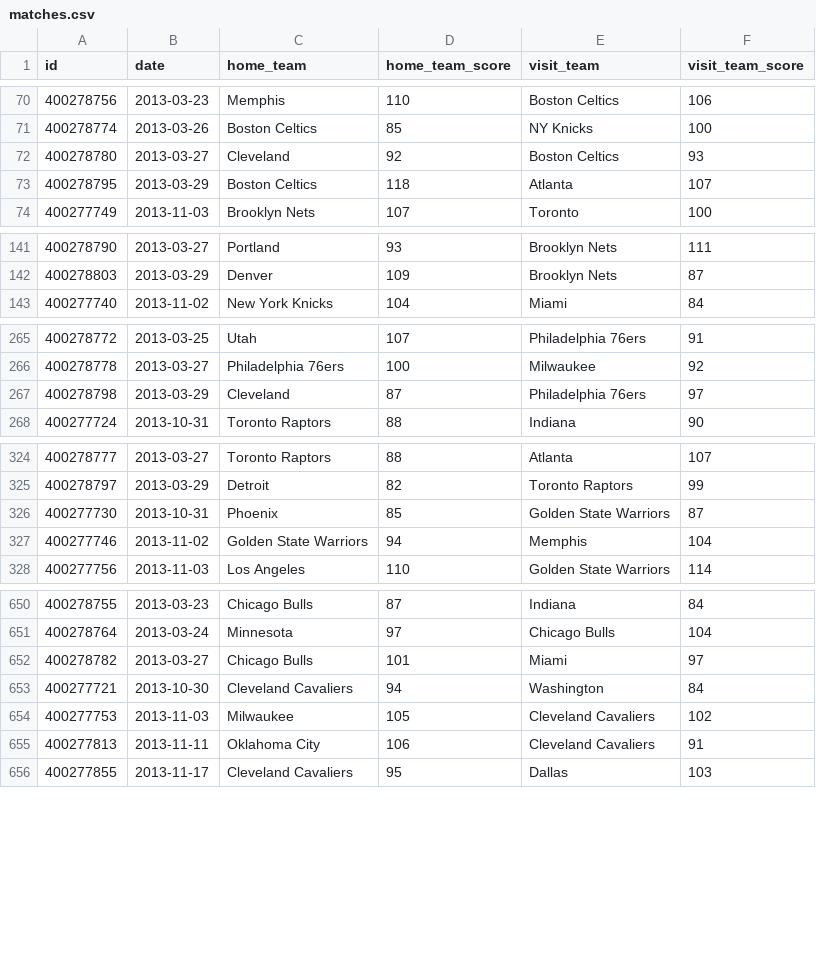
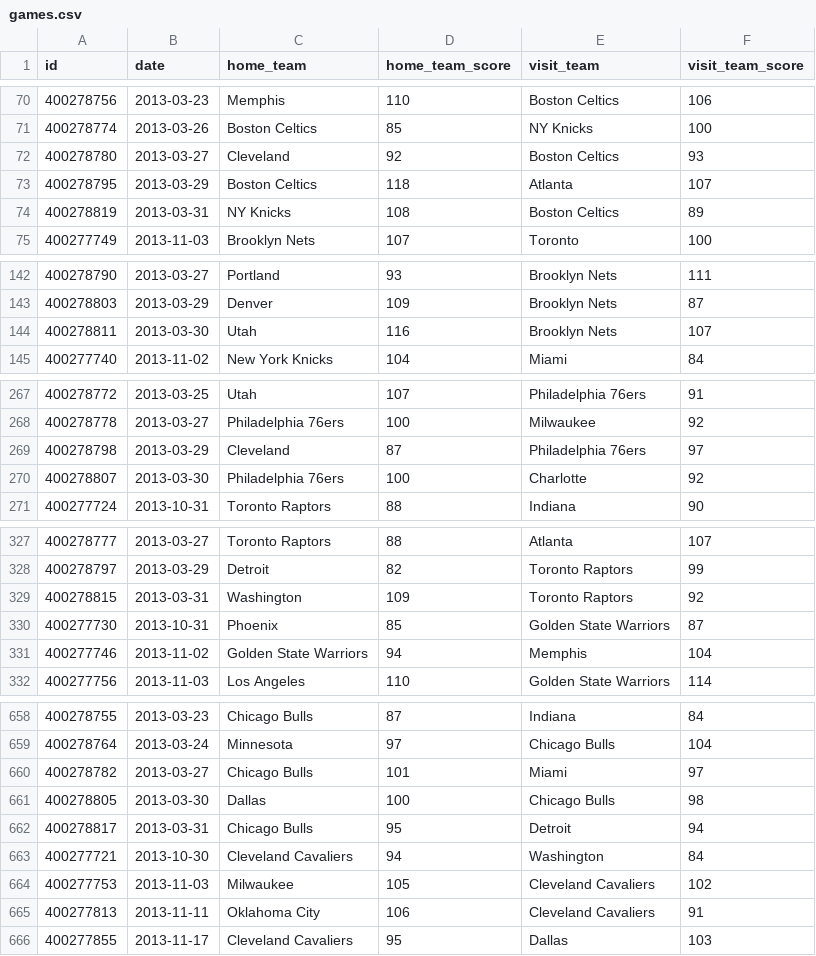
Before and after one commit to danielfrg/espn-nba-scrapy, a CSV file: data/games.csv (was data/matches.csv), drawn as a sheet; only a part is shown, gaps mark what is left out; the diff covers the shown part only.

Commit message:
Fix get_players and players data

```diff
--- a/data/matches.csv
+++ b/data/games.csv
@@ -73,2 +73,3 @@ id,date,home_team,home_team_score,visit_team,visit_team_score
 400278795,2013-03-29,Boston Celtics,118,Atlanta,107
+400278819,2013-03-31,NY Knicks,108,Boston Celtics,89
 400277749,2013-11-03,Brooklyn Nets,107,Toronto,100
@@ -142,2 +143,3 @@ id,date,home_team,home_team_score,visit_team,visit_team_score
 400278803,2013-03-29,Denver,109,Brooklyn Nets,87
+400278811,2013-03-30,Utah,116,Brooklyn Nets,107
 400277740,2013-11-02,New York Knicks,104,Miami,84
@@ -267,2 +269,3 @@ id,date,home_team,home_team_score,visit_team,visit_team_score
 400278798,2013-03-29,Cleveland,87,Philadelphia 76ers,97
+400278807,2013-03-30,Philadelphia 76ers,100,Charlotte,92
 400277724,2013-10-31,Toronto Raptors,88,Indiana,90
@@ -325,2 +328,3 @@ id,date,home_team,home_team_score,visit_team,visit_team_score
 400278797,2013-03-29,Detroit,82,Toronto Raptors,99
+400278815,2013-03-31,Washington,109,Toronto Raptors,92
 400277730,2013-10-31,Phoenix,85,Golden State Warriors,87
@@ -652,2 +660,4 @@ id,date,home_team,home_team_score,visit_team,visit_team_score
 400278782,2013-03-27,Chicago Bulls,101,Miami,97
+400278805,2013-03-30,Dallas,100,Chicago Bulls,98
+400278817,2013-03-31,Chicago Bulls,95,Detroit,94
 400277721,2013-10-30,Cleveland Cavaliers,94,Washington,84
```
Also changed, not shown: 9 added rows elsewhere in this file, 4 other files.
